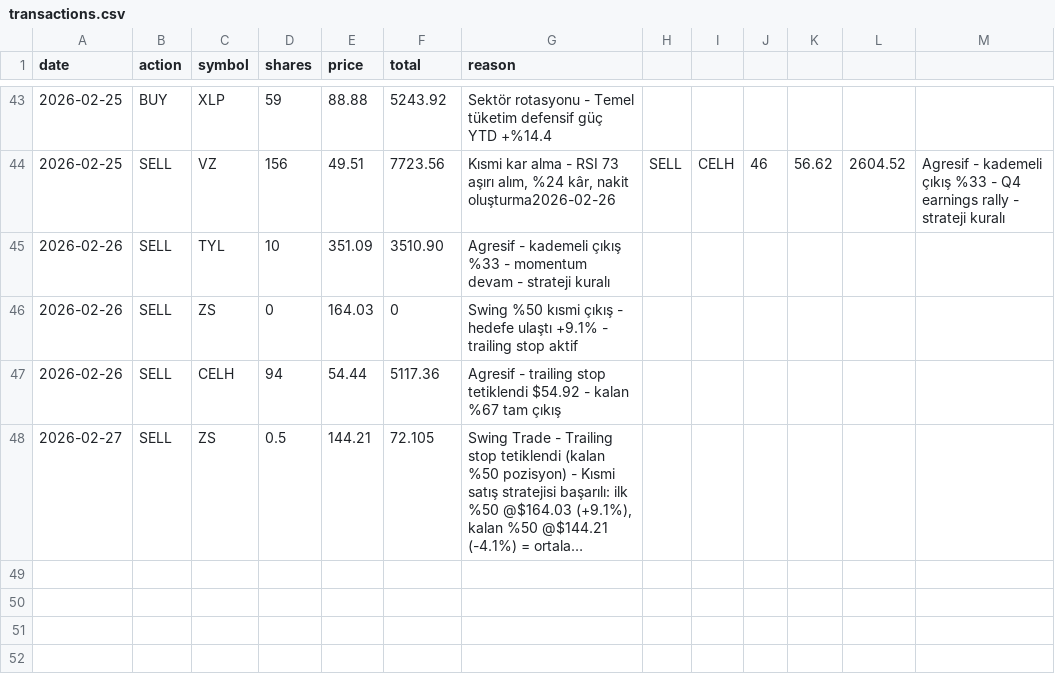
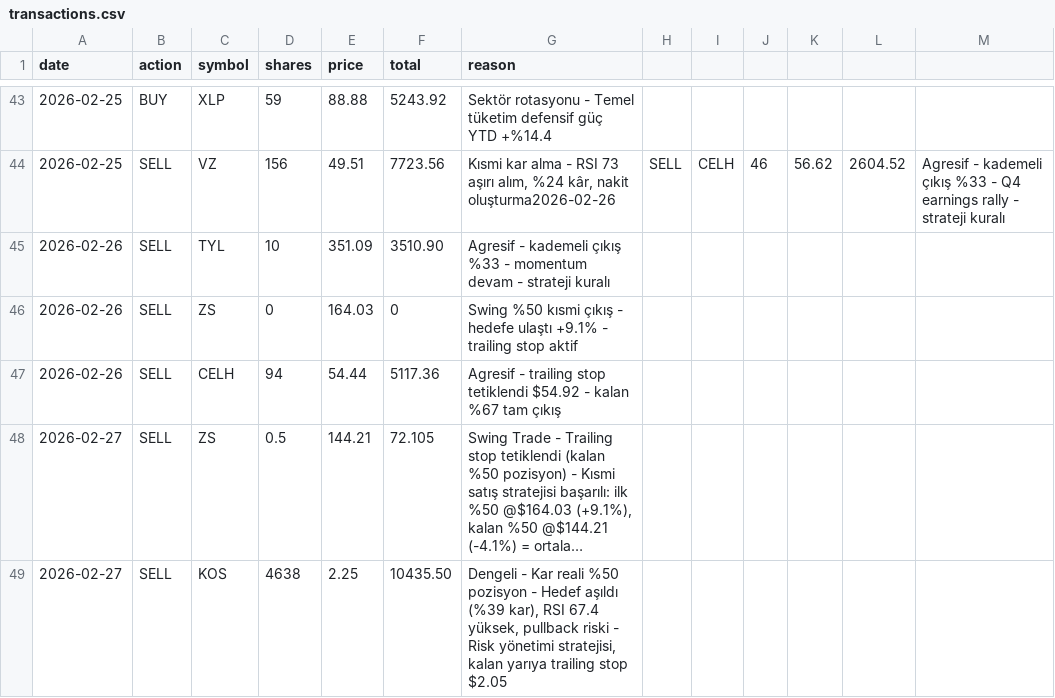
Before and after one commit to zeynelgun-afk/portfolio-tracker, a CSV file: data/transactions.csv, drawn as a sheet; only a part is shown, gaps mark what is left out; long unchanged cells end in …; the diff names each change by its address in the sheet, - before the commit and + after, or states it on an @@ line.

```diff
--- a/data/transactions.csv
+++ b/data/transactions.csv
+row 49: 2026-02-27 | SELL | KOS | 4638 | 2.25 | 10435.50 | Dengeli - Kar reali %50 pozisyon - Hedef aşıldı (%39 kar), RSI 67.4 yüksek, pullback riski - Risk yönetimi stratejisi, kalan yarıya trailing stop $2.05
```
Also changed, not shown: 2 other files.
